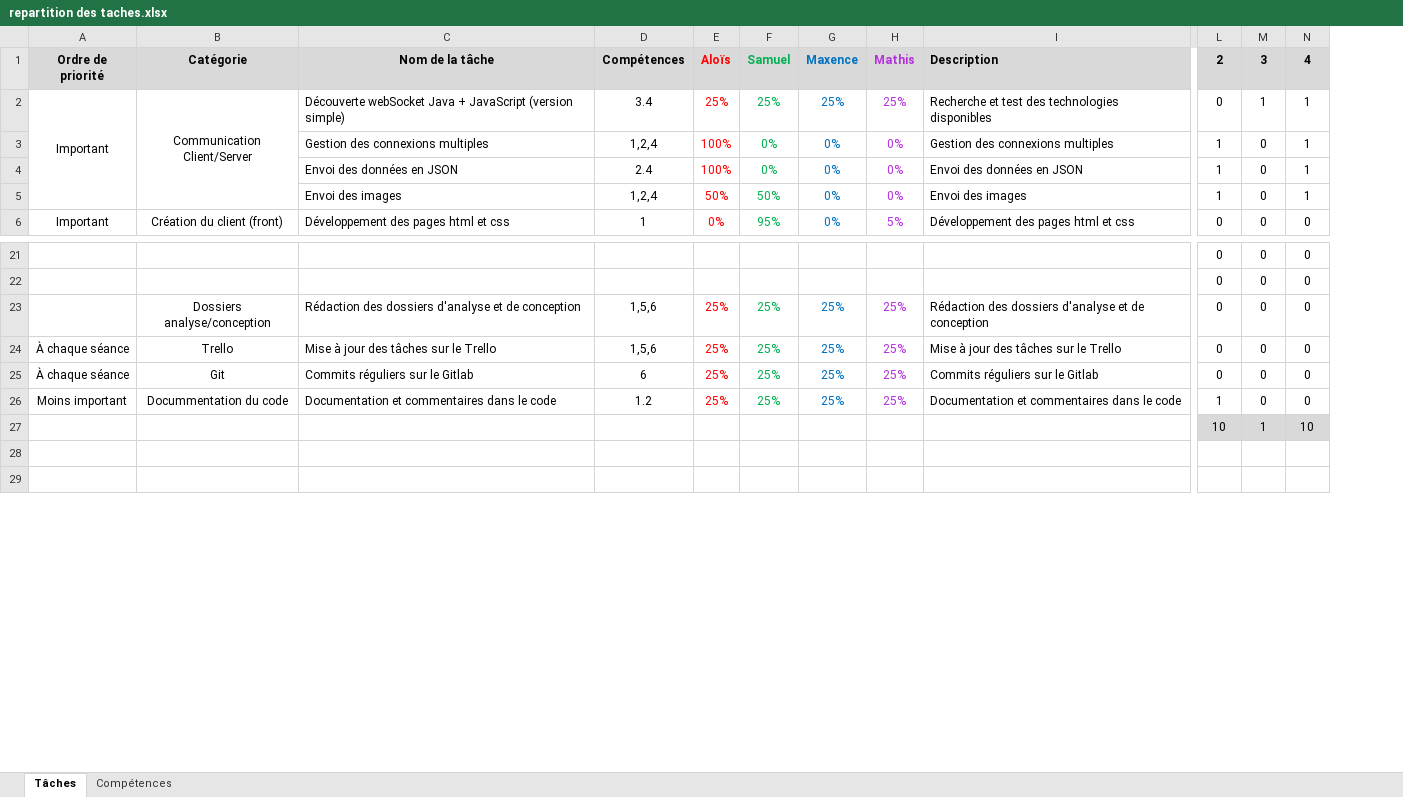
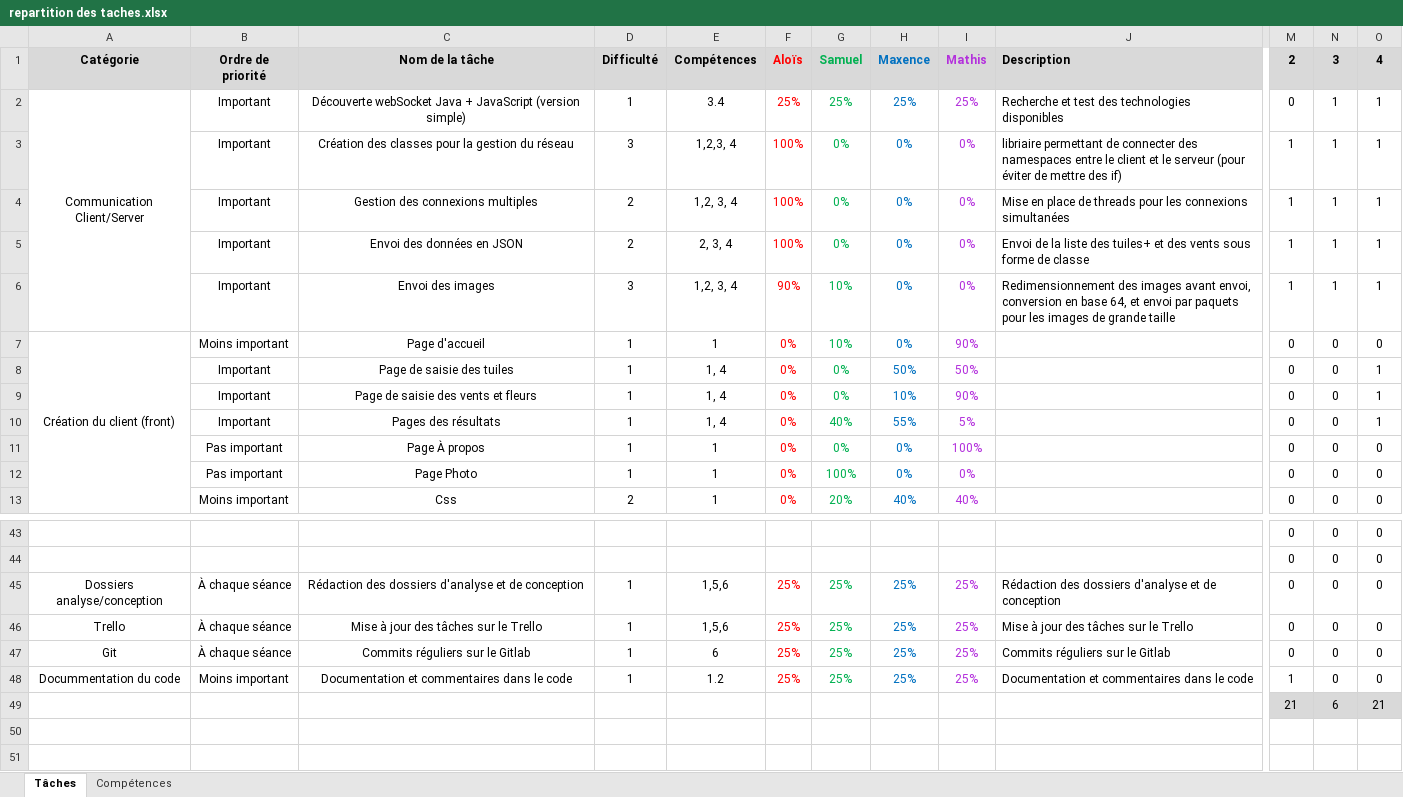
Before and after one commit to MathisB2/mahjong-calculator, an Excel workbook: documents/repartition des taches.xlsx, sheet Tâches, drawn as a sheet; only a part is shown, gaps mark what is left out; values as stored, in another font and other column widths than the file's, no borders; conditional formats not drawn; removed rows and columns are numbered as before the commit, all else as after; rows hold the shown columns only; the diff covers the shown part only; the diff names each change by its address in the sheet, - before the commit and + after, or states it on an @@ line.

Commit message:
feuille des taches

```diff
--- a/documents/repartition des taches.xlsx (sheet Tâches)
+++ b/documents/repartition des taches.xlsx (sheet Tâches)
-column A, rows 1-6: Ordre de priorité | Important |  |  |  | Important; rows 24-26: À chaque séance | À chaque séance | Moins important
+column B, rows 1-2: Ordre de priorité | Important; rows 4-7: Important | Important | Important | Moins important; rows 45-48: À chaque séance | À chaque séance | À chaque séance | Moins important
+column D, rows 1-2: Difficulté | 1; rows 4-7: 2 | 2 | 3 | 1; rows 45-48: all 1
-C2 alignment: left
+C2 alignment: center
+row 3:  | Important | Création des classes pour la gestion du réseau | 3 | 1,2,3, 4 | 100% | 0% | 0% | 0% | libriaire permettant de connecter des namespaces entre le client et le serveur (pour éviter de mettre des if) | 1 | 1 | 1
-C4:C7 alignment: left
+C4:C7 alignment: center
-E4: 1,2,4
+E4: 1,2, 3, 4
-J4: Gestion des connexions multiples
+J4: Mise en place de threads pour les connexions simultanées
-N4:N6: 0
+N4:N6: 1
-E5: 2.4
+E5: 2, 3, 4
-J5: Envoi des données en JSON
+J5: Envoi de la liste des tuiles+ et des vents sous forme de classe
-E6: 1,2,4
+E6: 1,2, 3, 4
-F6: 50%
+F6: 90%
-G6: 50%
+G6: 10%
-J6: Envoi des images
+J6: Redimensionnement des images avant envoi, conversion en base 64, et envoi par paquets pour les images de grande taille
+A7:A13 merged
-C7: Développement des pages html et css
+C7: Page d'accueil
-G7: 95%
+G7: 10%
-I7: 5%
+I7: 90%
-J7: Développement des pages html et css
+J7: (empty)
+row 8:  | Important | Page de saisie des tuiles | 1 | 1, 4 | 0% | 0% | 50% | 50% |  | 0 | 0 | 1
+row 9:  | Important | Page de saisie des vents et fleurs | 1 | 1, 4 | 0% | 0% | 10% | 90% |  | 0 | 0 | 1
+row 10:  | Important | Pages des résultats | 1 | 1, 4 | 0% | 40% | 55% | 5% |  | 0 | 0 | 1
+row 11:  | Pas important | Page À propos | 1 | 1 | 0% | 0% | 0% | 100% |  | 0 | 0 | 0
+row 12:  | Pas important | Page Photo | 1 | 1 | 0% | 100% | 0% | 0% |  | 0 | 0 | 0
+row 13:  | Moins important | Css | 2 | 1 | 0% | 20% | 40% | 40% |  | 0 | 0 | 0
-C45:C48 alignment: left
+C45:C48 alignment: center
-row 27:  |  |  |  |  |  |  |  |  | 10 | 1 | 10
+row 49:  |  |  |  |  |  |  |  |  |  | 21 | 6 | 21
```
Also changed, not shown: 23 added rows, 8 removed rows, 30 edited cells, cell formats and merged cells elsewhere in this sheet, formulas that keep their value.
